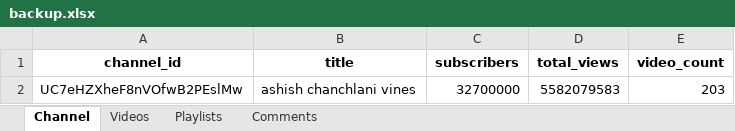
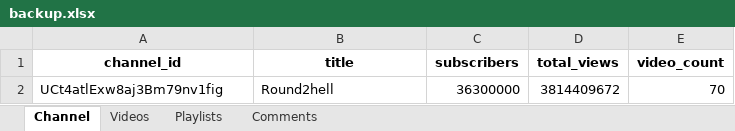
Before and after one commit to coderujwal3/Youtube-scrapper, an Excel workbook: backup.xlsx, sheet Channel, drawn as a sheet; values as stored, in another font and other column widths than the file's, no borders; removed rows and columns are numbered as before the commit, all else as after; the diff names each change by its address in the sheet, - before the commit and + after, or states it on an @@ line.

```diff
--- a/backup.xlsx (sheet Channel)
+++ b/backup.xlsx (sheet Channel)
-row 2: UC7eHZXheF8nVOfwB2PEslMw | ashish chanchlani vines | 32700000 | 5582079583 | 203
+row 2: UCt4atlExw8aj3Bm79nv1fig | Round2hell | 36300000 | 3814409672 | 70
```
Also changed, not shown: sheet Comments, sheet Videos, sheet Playlists, 3 other files.
